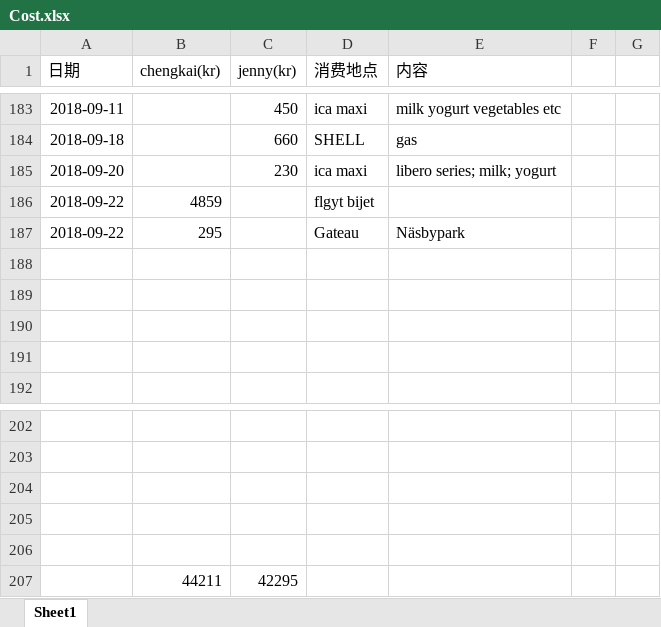
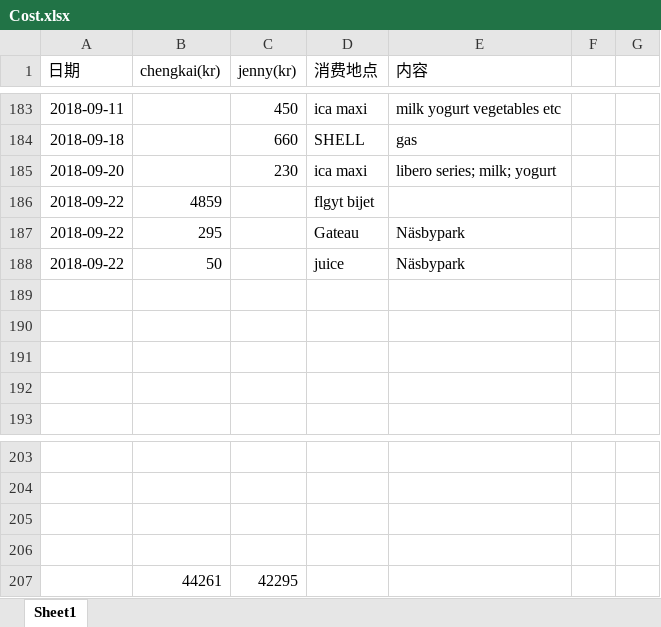
Before and after one commit to yanhuanwang/cost, an Excel workbook: Cost.xlsx, sheet Sheet1, drawn as a sheet; only a part is shown, gaps mark what is left out; values as stored, in another font and other column widths than the file's, no borders; conditional formats not drawn; removed rows and columns are numbered as before the commit, all else as after; the diff names each change by its address in the sheet, - before the commit and + after, or states it on an @@ line.

Commit message:
update 20180923

```diff
--- a/Cost.xlsx (sheet Sheet1)
+++ b/Cost.xlsx (sheet Sheet1)
+row 188: 2018-09-22 | 50 |  | juice | Näsbypark
-row 207: (empty)
+row 207:  | 44261 | 42295
-row 207:  | 44211 | 42295
```
